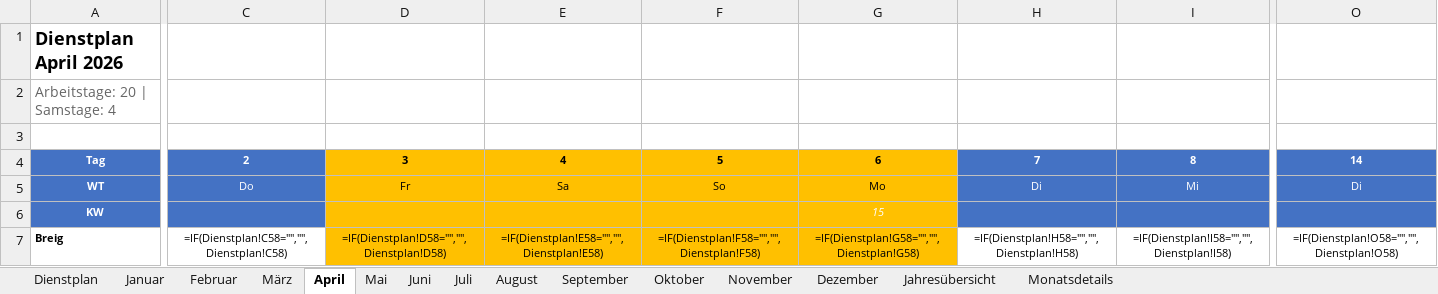
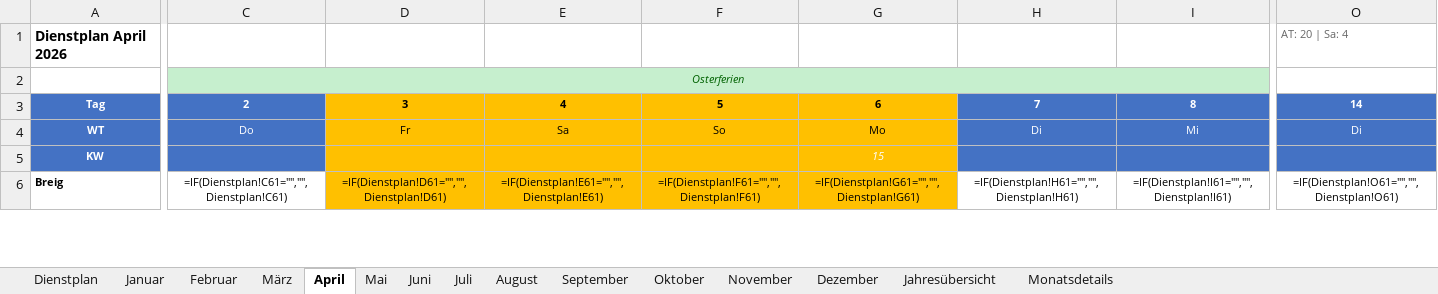
Before and after one commit to Bas1cally/Dienstplan, an Excel workbook: Dienstplan_2026_neu.xlsx, sheet April, drawn as a sheet; only a part is shown, gaps mark what is left out; values as stored, in another font and other column widths than the file's, no borders; formulas without a stored value are shown as written; conditional formats not drawn; removed rows and columns are numbered as before the commit, all else as after; rows hold the shown columns only; the diff covers the shown part only; the diff names each change by its address in the sheet, - before the commit and + after, or states it on an @@ line.

```diff
--- a/Dienstplan_2026_neu.xlsx (sheet April)
+++ b/Dienstplan_2026_neu.xlsx (sheet April)
@@ A1 text size: smaller @@
-O1: (empty)
+O1: AT: 20 | Sa: 4
-row 2: Arbeitstage: 20 | Samstage: 4
-C2: (empty)
+C2: Osterferien
-C2 fill: none
+C2 fill: #C6EFCE
+C2:L2 merged
-C6: =IF(Dienstplan!C58="","",Dienstplan!C58)
+C6: =IF(Dienstplan!C61="","",Dienstplan!C61)
-D6: =IF(Dienstplan!D58="","",Dienstplan!D58)
+D6: =IF(Dienstplan!D61="","",Dienstplan!D61)
-E6: =IF(Dienstplan!E58="","",Dienstplan!E58)
+E6: =IF(Dienstplan!E61="","",Dienstplan!E61)
-F6: =IF(Dienstplan!F58="","",Dienstplan!F58)
+F6: =IF(Dienstplan!F61="","",Dienstplan!F61)
-G6: =IF(Dienstplan!G58="","",Dienstplan!G58)
+G6: =IF(Dienstplan!G61="","",Dienstplan!G61)
-H6: =IF(Dienstplan!H58="","",Dienstplan!H58)
+H6: =IF(Dienstplan!H61="","",Dienstplan!H61)
-I6: =IF(Dienstplan!I58="","",Dienstplan!I58)
+I6: =IF(Dienstplan!I61="","",Dienstplan!I61)
-O6: =IF(Dienstplan!O58="","",Dienstplan!O58)
+O6: =IF(Dienstplan!O61="","",Dienstplan!O61)
```
Also changed, not shown: 3 added rows, 3 removed rows, 327 edited cells and merged cells elsewhere in this sheet, sheet Januar, sheet Mai, sheet Juli, sheet Oktober, sheet Dezember, sheet August, 6 more sheets, hidden cells, 1 other file.
